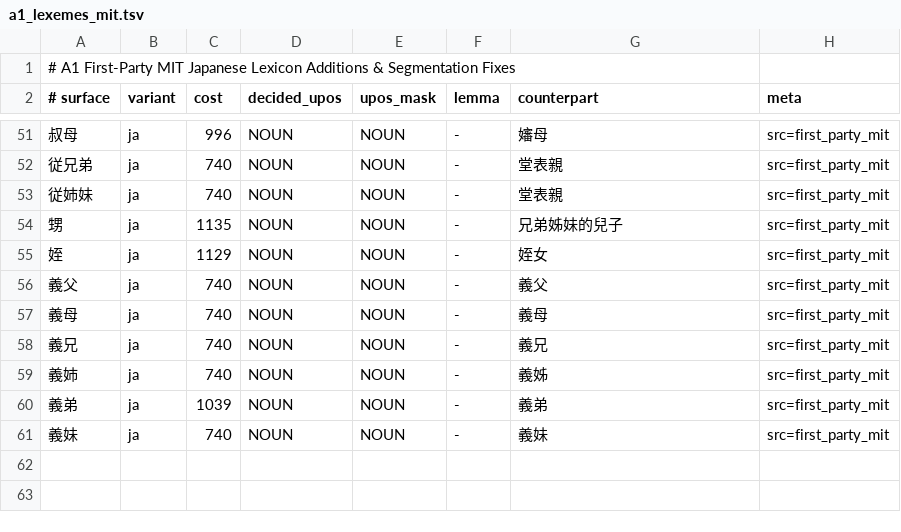
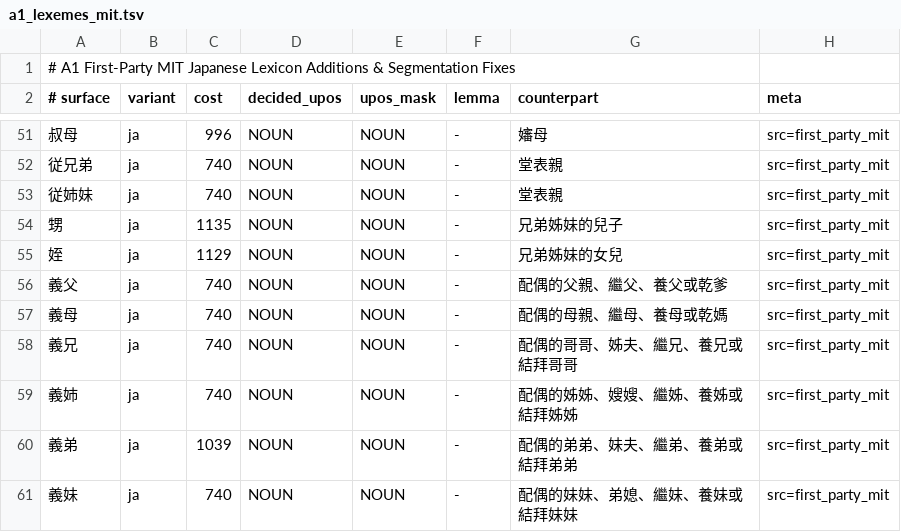
Before and after one commit to faberline/nlp, a TSV file: tools/lexicon_build/data/a1_lexemes_mit.tsv, drawn as a sheet; only a part is shown, gaps mark what is left out.

Commit message:
fix(lexicon): preserve Japanese family relationship senses

```diff
--- a/tools/lexicon_build/data/a1_lexemes_mit.tsv
+++ b/tools/lexicon_build/data/a1_lexemes_mit.tsv
@@ -54,8 +54,8 @@
 甥	ja	1135	NOUN	NOUN	-	兄弟姊妹的兒子	src=first_party_mit
-姪	ja	1129	NOUN	NOUN	-	姪女	src=first_party_mit
-義父	ja	740	NOUN	NOUN	-	義父	src=first_party_mit
-義母	ja	740	NOUN	NOUN	-	義母	src=first_party_mit
-義兄	ja	740	NOUN	NOUN	-	義兄	src=first_party_mit
-義姉	ja	740	NOUN	NOUN	-	義姊	src=first_party_mit
-義弟	ja	1039	NOUN	NOUN	-	義弟	src=first_party_mit
-義妹	ja	740	NOUN	NOUN	-	義妹	src=first_party_mit
+姪	ja	1129	NOUN	NOUN	-	兄弟姊妹的女兒	src=first_party_mit
+義父	ja	740	NOUN	NOUN	-	配偶的父親、繼父、養父或乾爹	src=first_party_mit
+義母	ja	740	NOUN	NOUN	-	配偶的母親、繼母、養母或乾媽	src=first_party_mit
+義兄	ja	740	NOUN	NOUN	-	配偶的哥哥、姊夫、繼兄、養兄或結拜哥哥	src=first_party_mit
+義姉	ja	740	NOUN	NOUN	-	配偶的姊姊、嫂嫂、繼姊、養姊或結拜姊姊	src=first_party_mit
+義弟	ja	1039	NOUN	NOUN	-	配偶的弟弟、妹夫、繼弟、養弟或結拜弟弟	src=first_party_mit
+義妹	ja	740	NOUN	NOUN	-	配偶的妹妹、弟媳、繼妹、養妹或結拜妹妹	src=first_party_mit
```
Also changed, not shown: 1 other file.
